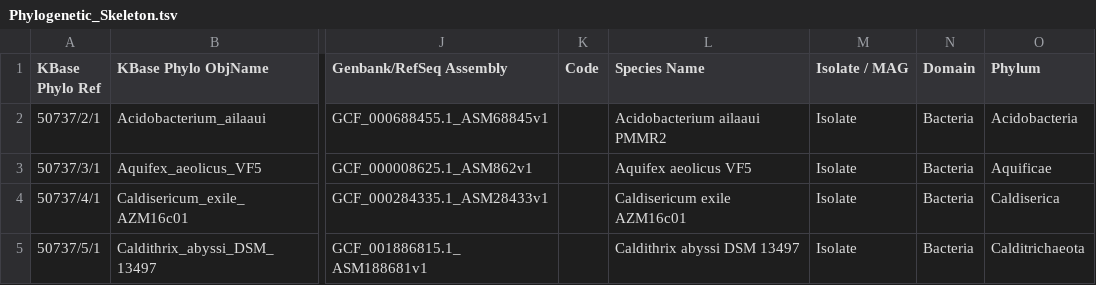
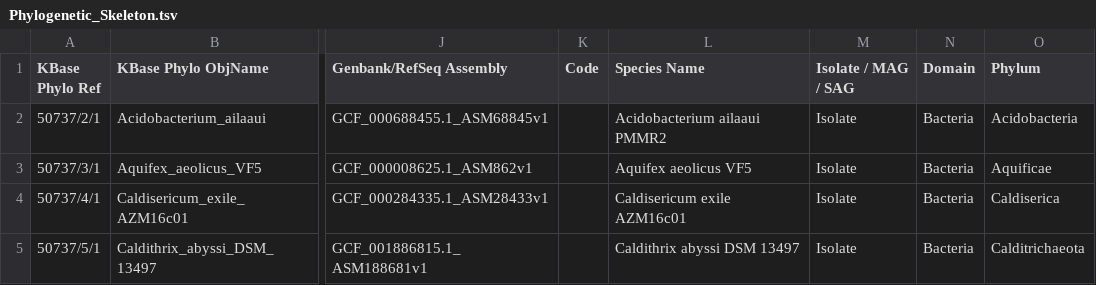
Before and after one commit to kbaseapps/kb_phylogenomics, a TSV file: data/skeleton_genomes/Phylogenetic_Skeleton.tsv, drawn as a sheet; only a part is shown, gaps mark what is left out; the diff names each change by its address in the sheet, - before the commit and + after, or states it on an @@ line.

```diff
--- a/data/skeleton_genomes/Phylogenetic_Skeleton.tsv
+++ b/data/skeleton_genomes/Phylogenetic_Skeleton.tsv
-M1: Isolate / MAG
+M1: Isolate / MAG / SAG
```
Also changed, not shown: 7 other files.
